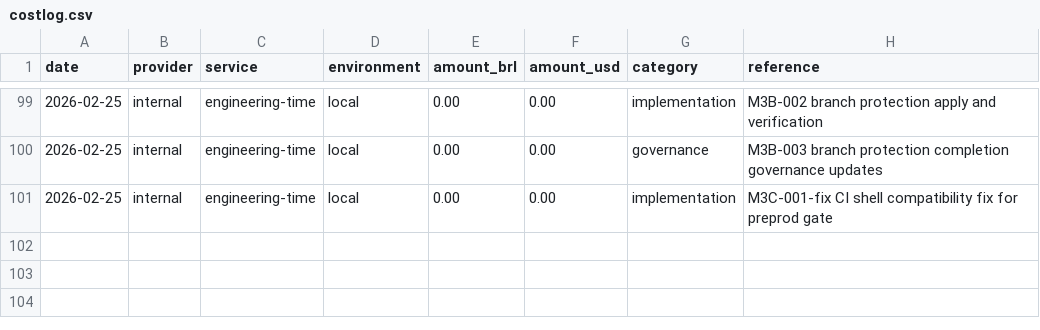
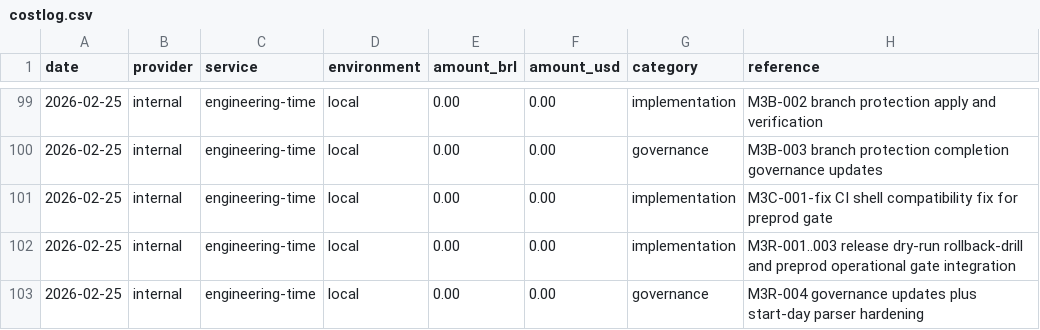
Before and after one commit to lucasricardolebre1984/SaaS, a CSV file: .specs/project/costlog.csv, drawn as a sheet; only a part is shown, gaps mark what is left out.

```diff
--- a/.specs/project/costlog.csv
+++ b/.specs/project/costlog.csv
@@ -101 +101,3 @@ date,provider,service,environment,amount_brl,amount_usd,category,reference
 2026-02-25,internal,engineering-time,local,0.00,0.00,implementation,M3C-001-fix CI shell compatibility fix for preprod gate
+2026-02-25,internal,engineering-time,local,0.00,0.00,implementation,M3R-001..003 release dry-run rollback-drill and preprod operational gate integration
+2026-02-25,internal,engineering-time,local,0.00,0.00,governance,M3R-004 governance updates plus start-day parser hardening
```
Also changed, not shown: .specs/project/worklog.csv, 51 other files.
